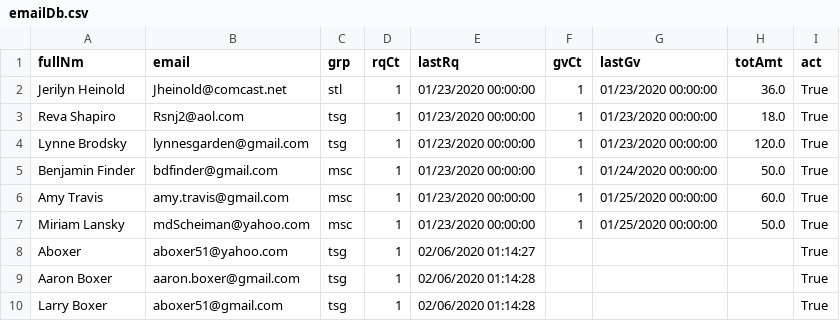
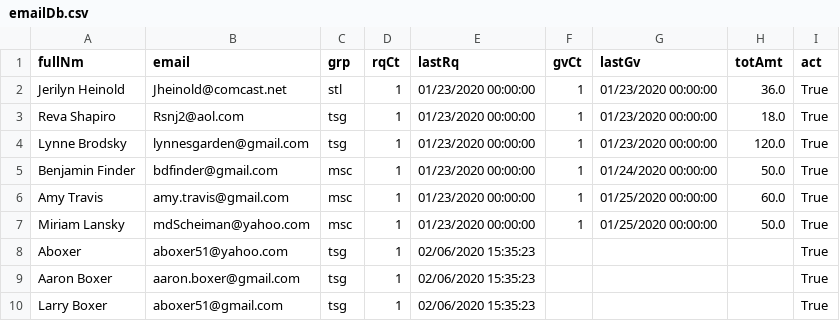
Before and after one commit to aboxer/emailr, a CSV file: data/emailDb.csv, drawn as a sheet.

Commit message:
change everything to single emailr porgram

```diff
--- a/data/emailDb.csv
+++ b/data/emailDb.csv
@@ -7,4 +7,4 @@ Amy Travis,amy.travis@gmail.com,msc,1,01/23/2020 00:00:00,1,01/25/2020 00:00:00,
 Miriam Lansky,mdScheiman@yahoo.com,msc,1,01/23/2020 00:00:00,1,01/25/2020 00:00:00,50.0,True
-Aboxer,aboxer51@yahoo.com,tsg,1,02/06/2020 01:14:27,,,,True
-Aaron Boxer,aaron.boxer@gmail.com,tsg,1,02/06/2020 01:14:28,,,,True
-Larry Boxer,aboxer51@gmail.com,tsg,1,02/06/2020 01:14:28,,,,True
+Aboxer,aboxer51@yahoo.com,tsg,1,02/06/2020 15:35:23,,,,True
+Aaron Boxer,aaron.boxer@gmail.com,tsg,1,02/06/2020 15:35:23,,,,True
+Larry Boxer,aboxer51@gmail.com,tsg,1,02/06/2020 15:35:23,,,,True
```
Also changed, not shown: 13 other files.
